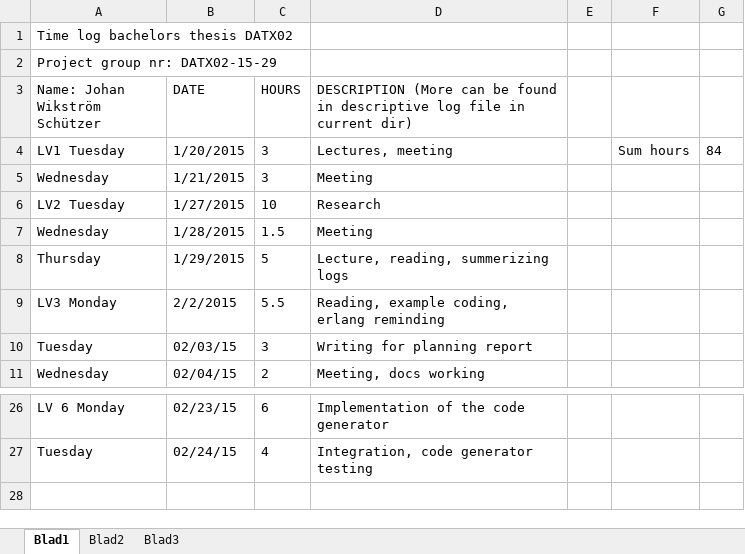
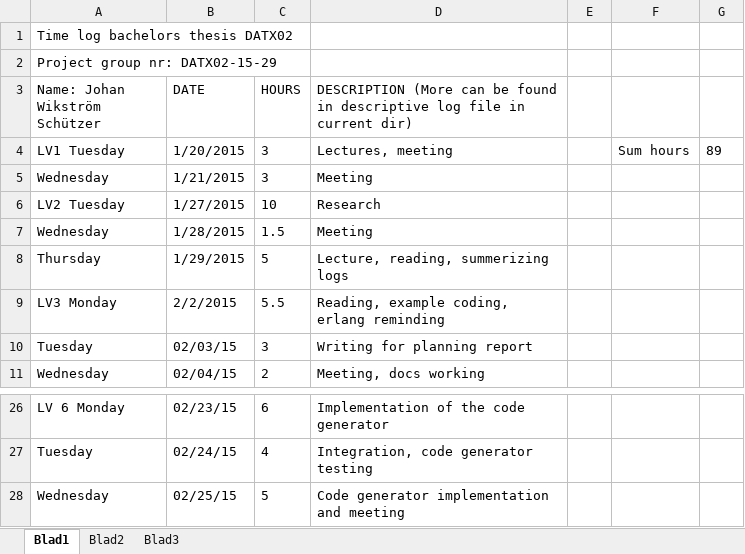
Before and after one commit to jarmar/DATX02-15-29-report, an Excel workbook: Individual documents/johan-w/johan-w-timelog.xlsx, sheet Blad1, drawn as a sheet; only a part is shown, gaps mark what is left out; values as stored, in another font and other column widths than the file's, no borders; the diff names each change by its address in the sheet, - before the commit and + after, or states it on an @@ line.

Commit message:
Personal logging JohanW

```diff
--- a/Individual documents/johan-w/johan-w-timelog.xlsx (sheet Blad1)
+++ b/Individual documents/johan-w/johan-w-timelog.xlsx (sheet Blad1)
-G4: 84
+G4: 89
+row 28: Wednesday | 02/25/15 | 5 | Code generator implementation and meeting
```
Also changed, not shown: 1 other file.
